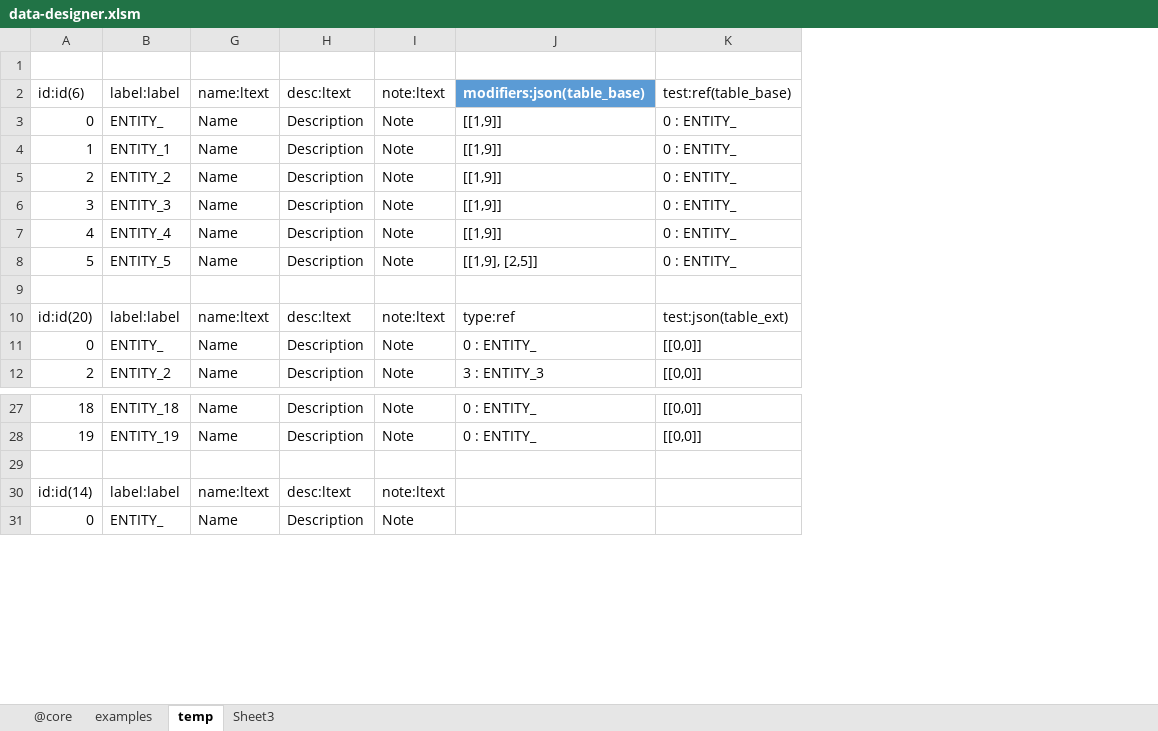
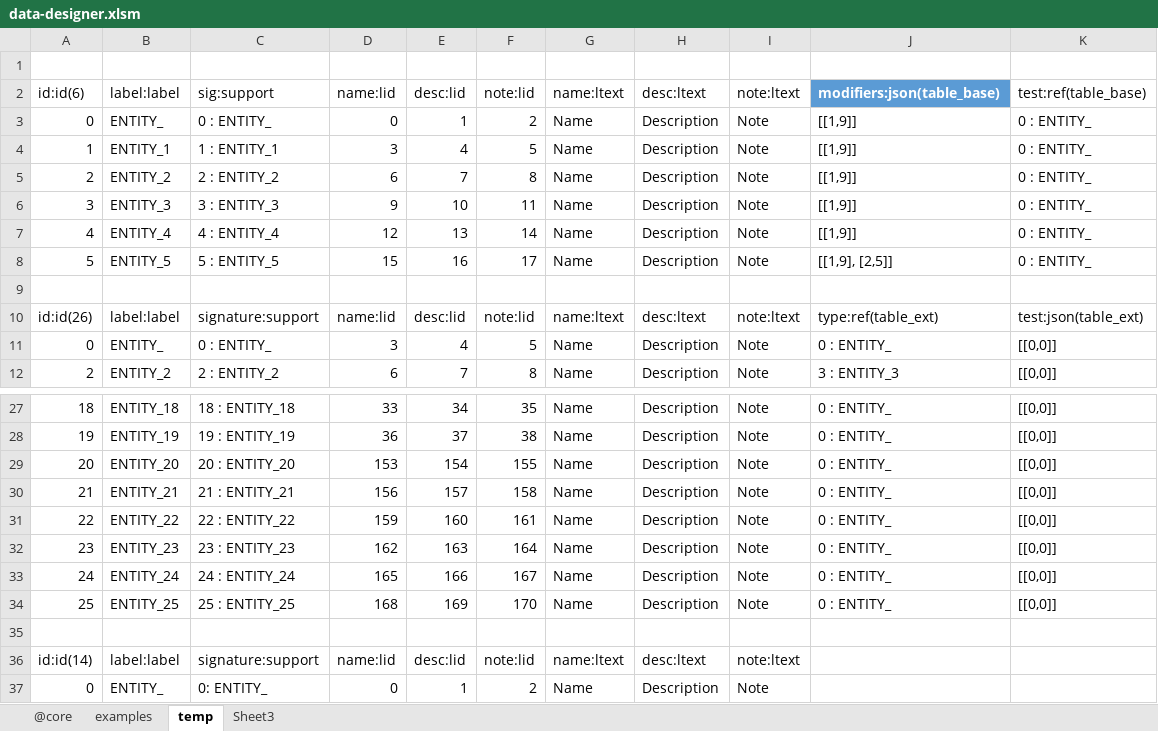
Before and after one commit to jacoby3210/cas-data-designer, an Excel workbook: dist/data-designer.xlsm, sheet temp, drawn as a sheet; only a part is shown, gaps mark what is left out; values as stored, in another font and other column widths than the file's, no borders; table styles not drawn; the diff names each change by its address in the sheet, - before the commit and + after, or states it on an @@ line.

Commit message:
update: dist\data-designer.xmlm - ThisWorkbook - include Module Editor.

```diff
--- a/dist/data-designer.xlsm (sheet temp)
+++ b/dist/data-designer.xlsm (sheet temp)
@@ column C unhidden, rows 2-12: sig:support | 0 : ENTITY_ | 1 : ENTITY_1 | 2 : ENTITY_2 | 3 : ENTITY_3 | 4 : ENTITY_4 | 5 : ENTITY_5 |  | signature:support | 0 : ENTITY_ | 2 : ENTITY_2; rows 27-28: 18 : ENTITY_18 | 19 : ENTITY_19; rows 36-37: signature:support | 0: ENTITY_ @@
@@ column D unhidden, rows 2-12: name:lid | 0 | 3 | 6 | 9 | 12 | 15 |  | name:lid | 3 | 6; rows 27-28: 33 | 36; rows 36-37: name:lid | 0 @@
@@ column E unhidden, rows 2-12: desc:lid | 1 | 4 | 7 | 10 | 13 | 16 |  | desc:lid | 4 | 7; rows 27-28: 34 | 37; rows 36-37: desc:lid | 1 @@
@@ column F unhidden, rows 2-12: note:lid | 2 | 5 | 8 | 11 | 14 | 17 |  | note:lid | 5 | 8; rows 27-28: 35 | 38; rows 36-37: note:lid | 2 @@
-A10: id:id(20)
+A10: id:id(26)
-J10: type:ref
+J10: type:ref(table_ext)
+row 29: 20 | ENTITY_20 | 20 : ENTITY_20 | 153 | 154 | 155 | Name | Description | Note | 0 : ENTITY_ | [[0,0]]
+row 30: 21 | ENTITY_21 | 21 : ENTITY_21 | 156 | 157 | 158 | Name | Description | Note | 0 : ENTITY_ | [[0,0]]
+row 31: 22 | ENTITY_22 | 22 : ENTITY_22 | 159 | 160 | 161 | Name | Description | Note | 0 : ENTITY_ | [[0,0]]
+row 32: 23 | ENTITY_23 | 23 : ENTITY_23 | 162 | 163 | 164 | Name | Description | Note | 0 : ENTITY_ | [[0,0]]
+row 33: 24 | ENTITY_24 | 24 : ENTITY_24 | 165 | 166 | 167 | Name | Description | Note | 0 : ENTITY_ | [[0,0]]
+row 34: 25 | ENTITY_25 | 25 : ENTITY_25 | 168 | 169 | 170 | Name | Description | Note | 0 : ENTITY_ | [[0,0]]
```
Also changed, not shown: sheet examples, sheet @core, hidden cells.
